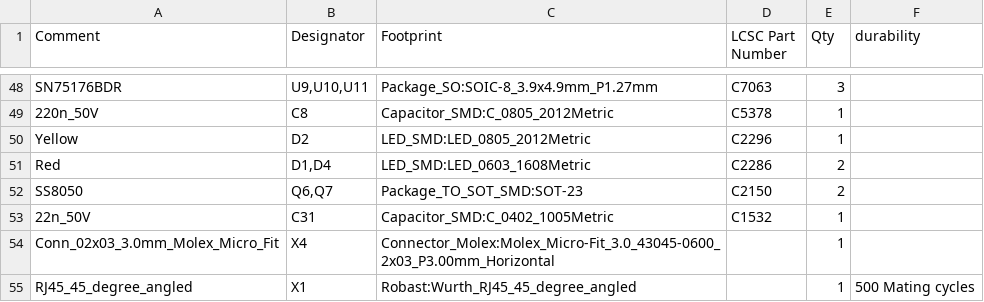
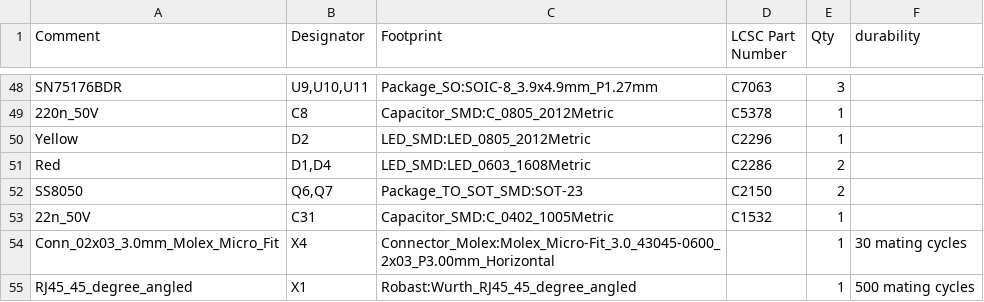
Before and after one commit to Robast-GmbH/PCB_Designs, a CSV file: bom_exports/Drawer_Controller_v4_hotfix/Drawer_Controller_v4_hotfix_BOM.csv, drawn as a sheet; only a part is shown, gaps mark what is left out.

```diff
--- a/bom_exports/Drawer_Controller_v4_hotfix/Drawer_Controller_v4_hotfix_BOM.csv
+++ b/bom_exports/Drawer_Controller_v4_hotfix/Drawer_Controller_v4_hotfix_BOM.csv
@@ -53,3 +53,3 @@ SS8050,"Q6,Q7",Package_TO_SOT_SMD:SOT-23,C2150,2,
 22n_50V,C31,Capacitor_SMD:C_0402_1005Metric,C1532,1,
-Conn_02x03_3.0mm_Molex_Micro_Fit,X4,Connector_Molex:Molex_Micro-Fit_3.0_43045-0600_2x03_P3.00mm_Horizontal,,1,
-RJ45_45_degree_angled,X1,Robast:Wurth_RJ45_45_degree_angled,,1,500 Mating cycles
+Conn_02x03_3.0mm_Molex_Micro_Fit,X4,Connector_Molex:Molex_Micro-Fit_3.0_43045-0600_2x03_P3.00mm_Horizontal,,1,30 mating cycles
+RJ45_45_degree_angled,X1,Robast:Wurth_RJ45_45_degree_angled,,1,500 mating cycles
```
Also changed, not shown: bom_exports/Partial_Drawer_Controller_v1_hotfix/Partial_Drawer_Controller_v1_hotfix_BOM.csv, 4 other files.
